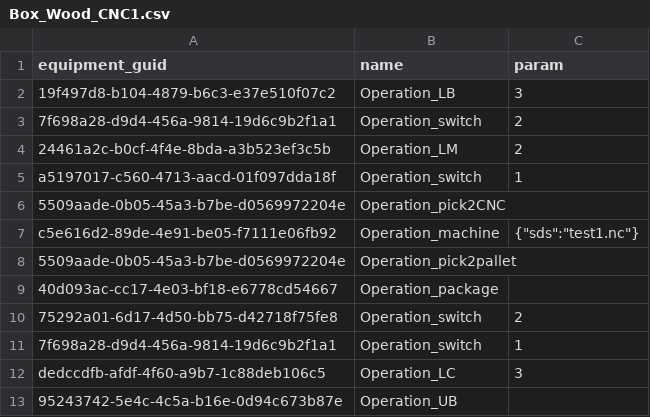
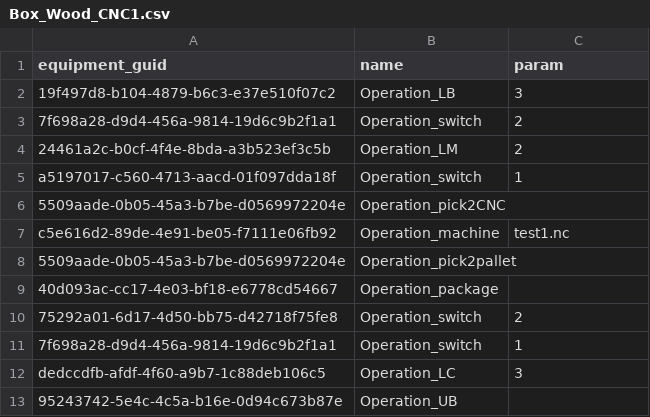
Before and after one commit to BigeYoung/orderpage-backend, a CSV file: resources/operations/Box_Wood_CNC1.csv, drawn as a sheet.

```diff
--- a/resources/operations/Box_Wood_CNC1.csv
+++ b/resources/operations/Box_Wood_CNC1.csv
@@ -6,3 +6,3 @@ a5197017-c560-4713-aacd-01f097dda18f,Operation_switch,1
 5509aade-0b05-45a3-b7be-d0569972204e,Operation_pick2CNC,
-c5e616d2-89de-4e91-be05-f7111e06fb92,Operation_machine,"{""sds"":""test1.nc""}"
+c5e616d2-89de-4e91-be05-f7111e06fb92,Operation_machine,test1.nc
 5509aade-0b05-45a3-b7be-d0569972204e,Operation_pick2pallet,
```
Also changed, not shown: resources/operations/Box_Wood_CNC2.csv, 1 other file.
